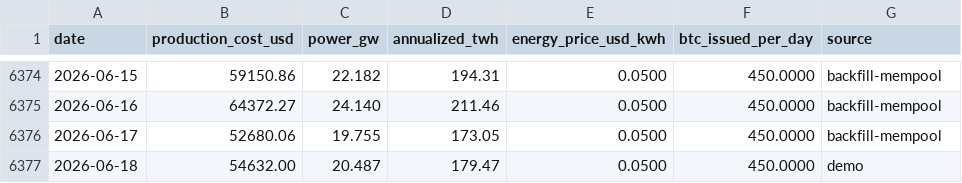
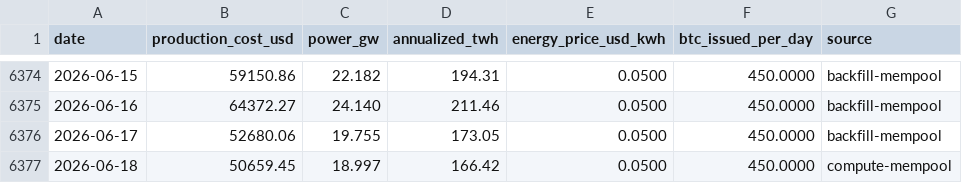
Before and after one commit to BetoBrun/ceos-btc-production-cost, a CSV file: docs/data/btc_production_cost.csv, drawn as a sheet; only a part is shown, gaps mark what is left out.

```diff
--- a/docs/data/btc_production_cost.csv
+++ b/docs/data/btc_production_cost.csv
@@ -6376,2 +6376,2 @@ date,production_cost_usd,power_gw,annualized_twh,energy_price_usd_kwh,btc_issued
 2026-06-17,52680.06,19.755,173.05,0.0500,450.0000,backfill-mempool
-2026-06-18,54632.00,20.487,179.47,0.0500,450.0000,demo
+2026-06-18,50659.45,18.997,166.42,0.0500,450.0000,compute-mempool
```
